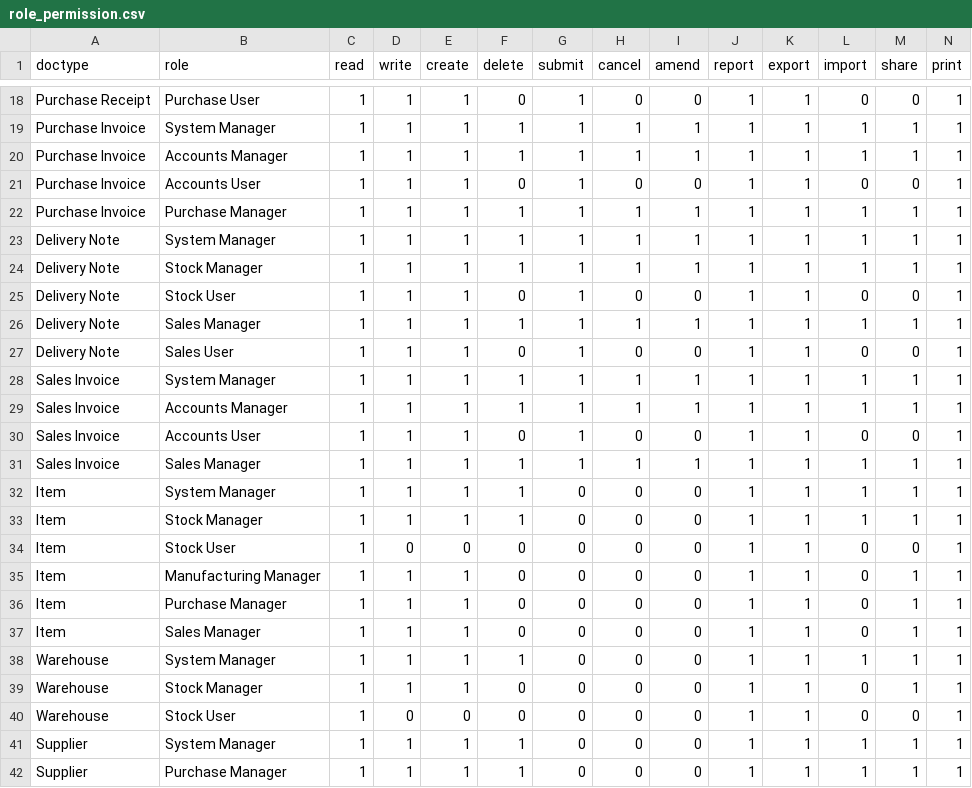
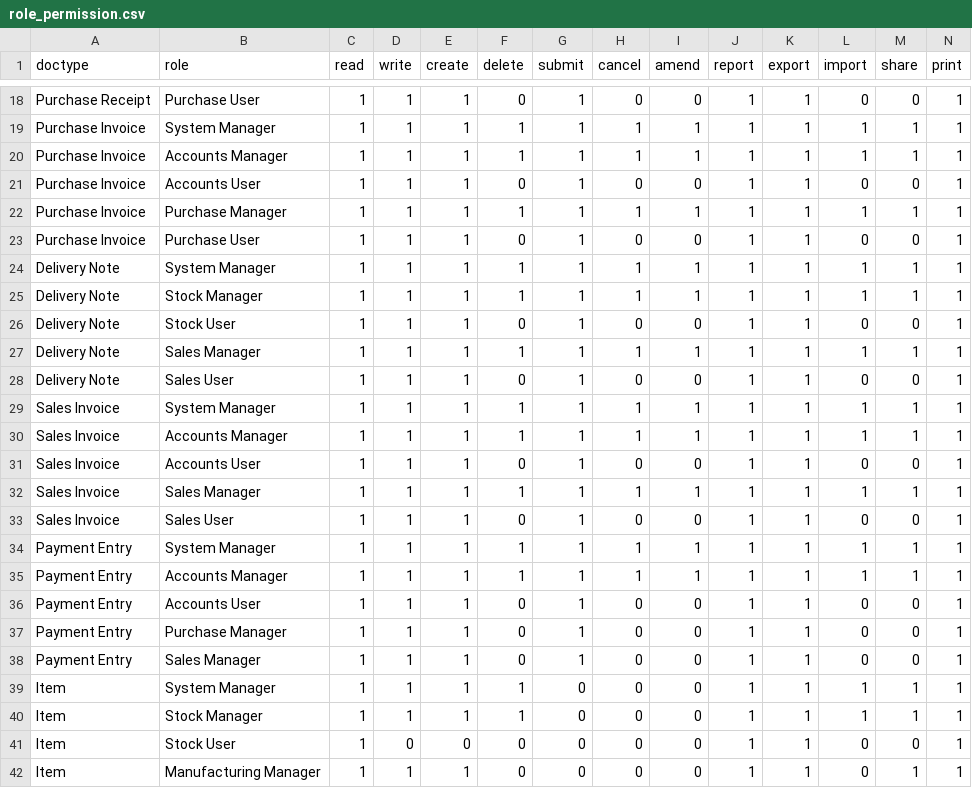
Before and after one commit to selunenashor/xuanhoa_erp, a CSV file: xuanhoa_app/scripts/example/role_permission.csv, drawn as a sheet; only a part is shown, gaps mark what is left out; the shorter side is filled out with more unchanged rows; rows hold the shown columns only; the diff names each change by its address in the sheet, - before the commit and + after, or states it on an @@ line.

Commit message:
Add invoices + fix sample data

```diff
--- a/xuanhoa_app/scripts/example/role_permission.csv
+++ b/xuanhoa_app/scripts/example/role_permission.csv
+row 23: Purchase Invoice | Purchase User | 1 | 1 | 1 | 0 | 1 | 0 | 0 | 1 | 1 | 0 | 0 | 1
+row 33: Sales Invoice | Sales User | 1 | 1 | 1 | 0 | 1 | 0 | 0 | 1 | 1 | 0 | 0 | 1
+row 34: Payment Entry | System Manager | 1 | 1 | 1 | 1 | 1 | 1 | 1 | 1 | 1 | 1 | 1 | 1
+row 35: Payment Entry | Accounts Manager | 1 | 1 | 1 | 1 | 1 | 1 | 1 | 1 | 1 | 1 | 1 | 1
+row 36: Payment Entry | Accounts User | 1 | 1 | 1 | 0 | 1 | 0 | 0 | 1 | 1 | 0 | 0 | 1
+row 37: Payment Entry | Purchase Manager | 1 | 1 | 1 | 0 | 1 | 0 | 0 | 1 | 1 | 0 | 0 | 1
+row 38: Payment Entry | Sales Manager | 1 | 1 | 1 | 0 | 1 | 0 | 0 | 1 | 1 | 0 | 0 | 1
```
Also changed, not shown: xuanhoa_app/scripts/example/account.csv, xuanhoa_app/scripts/example/mode_of_payment_account.csv, 22 other files.
